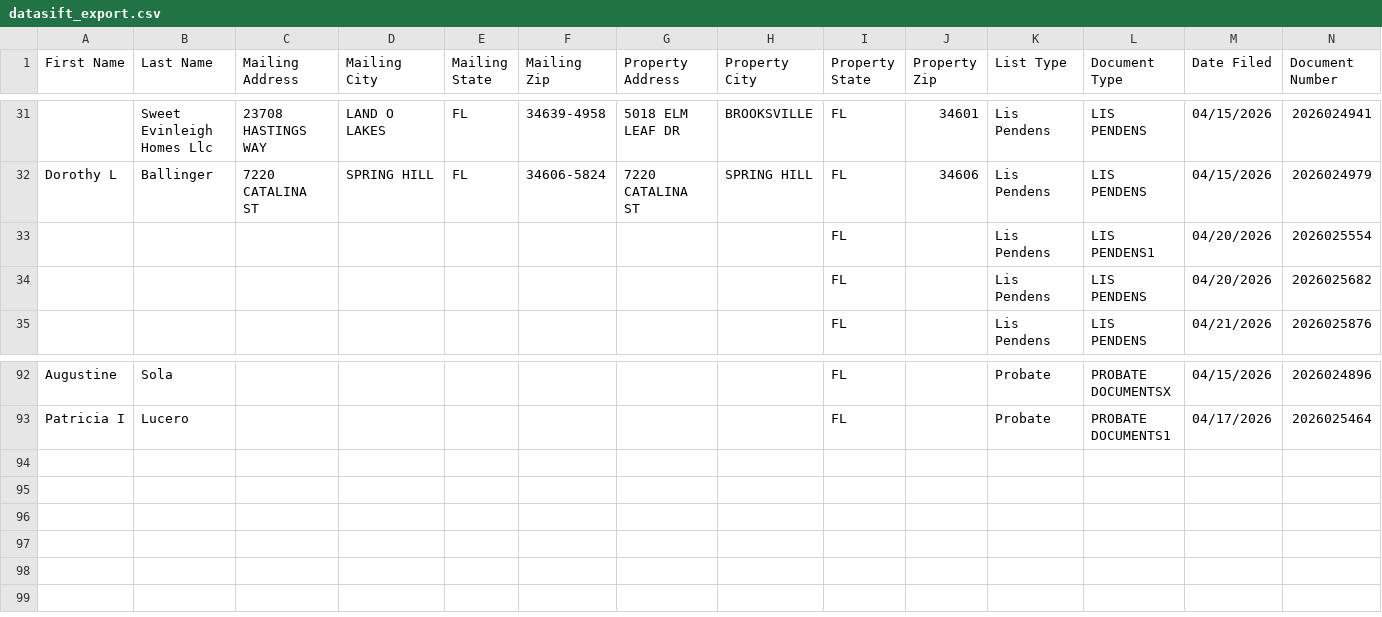
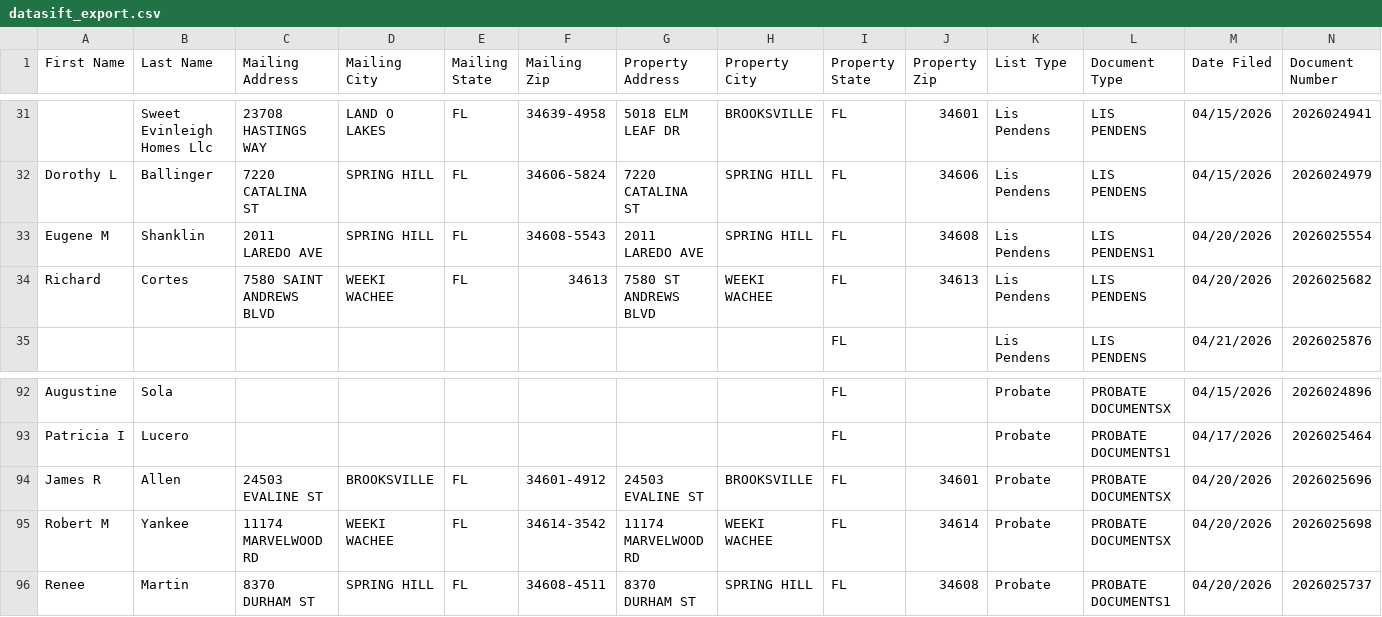
Before and after one commit to davidgunz13/hernando-lead-scraper, a CSV file: dashboard/datasift_export.csv, drawn as a sheet; only a part is shown, gaps mark what is left out; removed rows and columns are numbered as before the commit, all else as after; rows hold the shown columns only; the diff names each change by its address in the sheet, - before the commit and + after, or states it on an @@ line.

```diff
--- a/dashboard/datasift_export.csv
+++ b/dashboard/datasift_export.csv
-row 33:  |  |  |  |  |  |  |  | FL |  | Lis Pendens | LIS PENDENS1 | 04/20/2026 | 2026025554
-row 34:  |  |  |  |  |  |  |  | FL |  | Lis Pendens | LIS PENDENS | 04/20/2026 | 2026025682
+row 33: Eugene M | Shanklin | 2011 LAREDO AVE | SPRING HILL | FL | 34608-5543 | 2011 LAREDO AVE | SPRING HILL | FL | 34608 | Lis Pendens | LIS PENDENS1 | 04/20/2026 | 2026025554
+row 34: Richard | Cortes | 7580 SAINT ANDREWS BLVD | WEEKI WACHEE | FL | 34613 | 7580 ST ANDREWS BLVD | WEEKI WACHEE | FL | 34613 | Lis Pendens | LIS PENDENS | 04/20/2026 | 2026025682
+row 94: James R | Allen | 24503 EVALINE ST | BROOKSVILLE | FL | 34601-4912 | 24503 EVALINE ST | BROOKSVILLE | FL | 34601 | Probate | PROBATE DOCUMENTSX | 04/20/2026 | 2026025696
+row 95: Robert M | Yankee | 11174 MARVELWOOD RD | WEEKI WACHEE | FL | 34614-3542 | 11174 MARVELWOOD RD | WEEKI WACHEE | FL | 34614 | Probate | PROBATE DOCUMENTSX | 04/20/2026 | 2026025698
+row 96: Renee | Martin | 8370 DURHAM ST | SPRING HILL | FL | 34608-4511 | 8370 DURHAM ST | SPRING HILL | FL | 34608 | Probate | PROBATE DOCUMENTS1 | 04/20/2026 | 2026025737
```
Also changed, not shown: data/datasift_export.csv, 2 other files.
